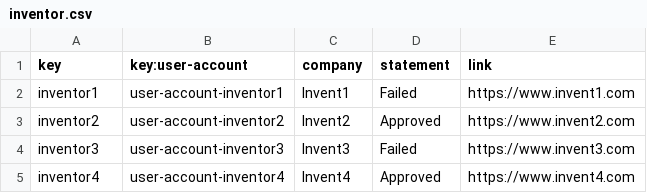
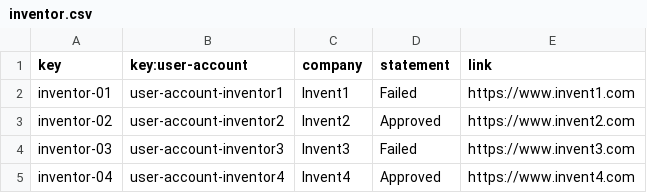
Before and after one commit to danmarsua1/Acme-One, a CSV file: src/main/webapp/WEB-INF/resources/sample-data/inventor.csv, drawn as a sheet.

```diff
--- a/src/main/webapp/WEB-INF/resources/sample-data/inventor.csv
+++ b/src/main/webapp/WEB-INF/resources/sample-data/inventor.csv
@@ -1,5 +1,5 @@
 key,key:user-account,company,statement,link
-inventor1,user-account-inventor1,Invent1,Failed,https://www.invent1.com
-inventor2,user-account-inventor2,Invent2,Approved,https://www.invent2.com
-inventor3,user-account-inventor3,Invent3,Failed,https://www.invent3.com
-inventor4,user-account-inventor4,Invent4,Approved,https://www.invent4.com
+inventor-01,user-account-inventor1,Invent1,Failed,https://www.invent1.com
+inventor-02,user-account-inventor2,Invent2,Approved,https://www.invent2.com
+inventor-03,user-account-inventor3,Invent3,Failed,https://www.invent3.com
+inventor-04,user-account-inventor4,Invent4,Approved,https://www.invent4.com
```
Also changed, not shown: src/main/webapp/WEB-INF/resources/sample-data/announcement.csv, src/main/webapp/WEB-INF/resources/sample-data/chirp.csv, 7 other files.
